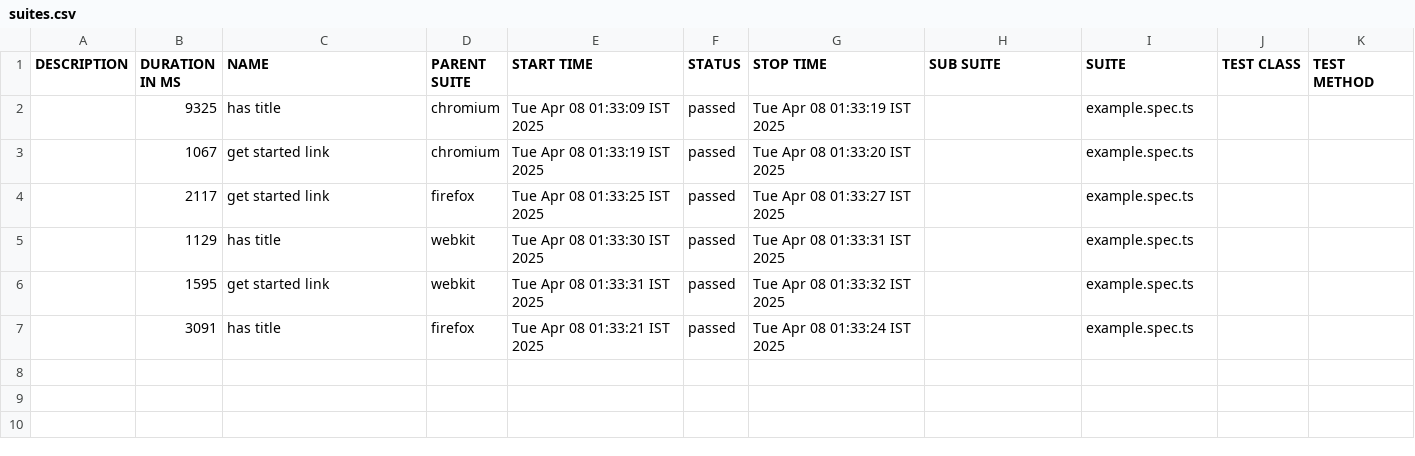
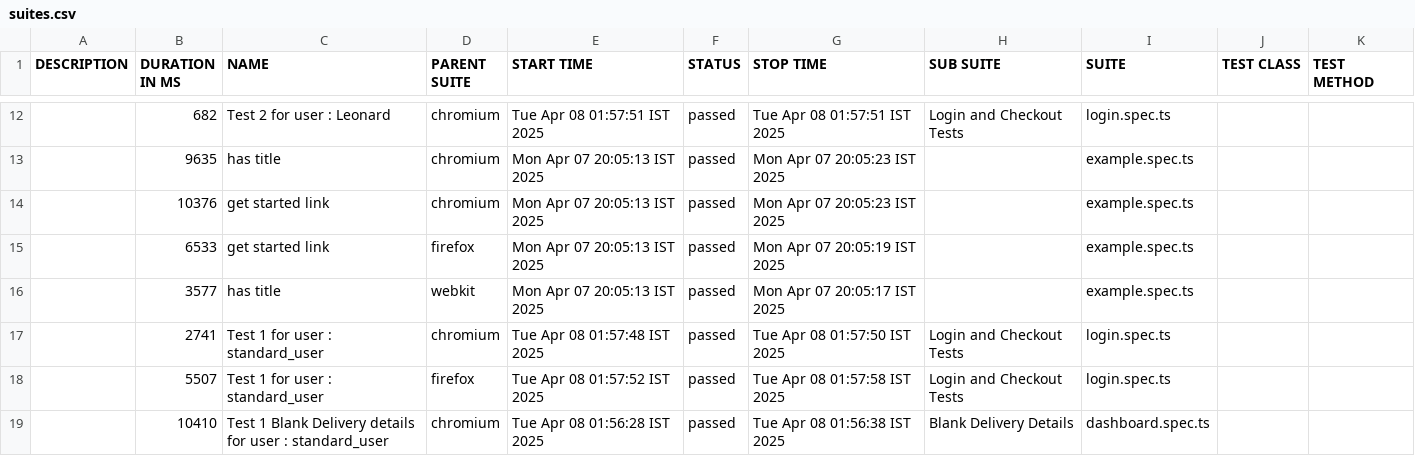
Before and after one commit to gitaashishk/pwlocal, a CSV file: docs/data/suites.csv, drawn as a sheet; only a part is shown, gaps mark what is left out; the diff covers the shown part only.

```diff
--- a/docs/data/suites.csv
+++ b/docs/data/suites.csv
@@ -2,6 +12,8 @@
-"","9325","has title","chromium","Tue Apr 08 01:33:09 IST 2025","passed","Tue Apr 08 01:33:19 IST 2025","","example.spec.ts","",""
-"","1067","get started link","chromium","Tue Apr 08 01:33:19 IST 2025","passed","Tue Apr 08 01:33:20 IST 2025","","example.spec.ts","",""
-"","2117","get started link","firefox","Tue Apr 08 01:33:25 IST 2025","passed","Tue Apr 08 01:33:27 IST 2025","","example.spec.ts","",""
-"","1129","has title","webkit","Tue Apr 08 01:33:30 IST 2025","passed","Tue Apr 08 01:33:31 IST 2025","","example.spec.ts","",""
-"","1595","get started link","webkit","Tue Apr 08 01:33:31 IST 2025","passed","Tue Apr 08 01:33:32 IST 2025","","example.spec.ts","",""
-"","3091","has title","firefox","Tue Apr 08 01:33:21 IST 2025","passed","Tue Apr 08 01:33:24 IST 2025","","example.spec.ts","",""
+"","682","Test 2 for user : Leonard","chromium","Tue Apr 08 01:57:51 IST 2025","passed","Tue Apr 08 01:57:51 IST 2025","Login and Checkout Tests","login.spec.ts","",""
+"","9635","has title","chromium","Mon Apr 07 20:05:13 IST 2025","passed","Mon Apr 07 20:05:23 IST 2025","","example.spec.ts","",""
+"","10376","get started link","chromium","Mon Apr 07 20:05:13 IST 2025","passed","Mon Apr 07 20:05:23 IST 2025","","example.spec.ts","",""
+"","6533","get started link","firefox","Mon Apr 07 20:05:13 IST 2025","passed","Mon Apr 07 20:05:19 IST 2025","","example.spec.ts","",""
+"","3577","has title","webkit","Mon Apr 07 20:05:13 IST 2025","passed","Mon Apr 07 20:05:17 IST 2025","","example.spec.ts","",""
+"","2741","Test 1 for user : standard_user","chromium","Tue Apr 08 01:57:48 IST 2025","passed","Tue Apr 08 01:57:50 IST 2025","Login and Checkout Tests","login.spec.ts","",""
+"","5507","Test 1 for user : standard_user","firefox","Tue Apr 08 01:57:52 IST 2025","passed","Tue Apr 08 01:57:58 IST 2025","Login and Checkout Tests","login.spec.ts","",""
+"","10410","Test 1 Blank Delivery details for user : standard_user","chromium","Tue Apr 08 01:56:28 IST 2025","passed","Tue Apr 08 01:56:38 IST 2025","Blank Delivery Details","dashboard.spec.ts","",""
```
Also changed, not shown: 10 added rows elsewhere in this file, 54 other files.
